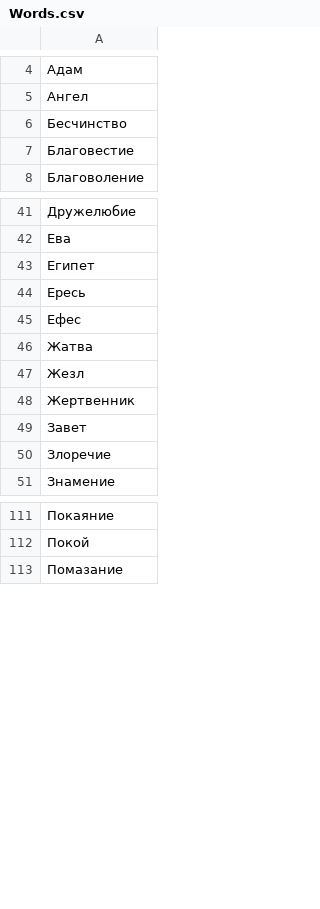
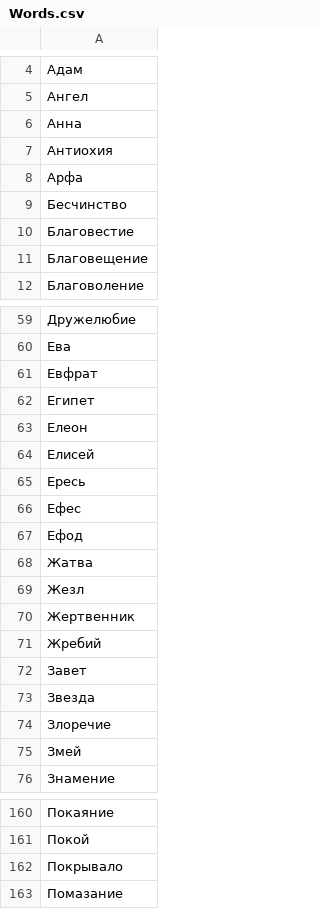
Before and after one commit to mikhan808/DetectiveClubBot, a CSV file: Words.csv, drawn as a sheet; only a part is shown, gaps mark what is left out; the diff covers the shown part only.

```diff
--- a/Words.csv
+++ b/Words.csv
@@ -5,4 +5,8 @@
 Ангел
+Анна
+Антиохия
+Арфа
 Бесчинство
 Благовестие
+Благовещение
 Благоволение
@@ -42,5 +60,9 @@
 Ева
+Евфрат
 Египет
+Елеон
+Елисей
 Ересь
 Ефес
+Ефод
 Жатва
@@ -48,4 +70,7 @@
 Жертвенник
+Жребий
 Завет
+Звезда
 Злоречие
+Змей
 Знамение
@@ -112,2 +161,3 @@
 Покой
+Покрывало
 Помазание
```
Also changed, not shown: 58 added rows elsewhere in this file.
